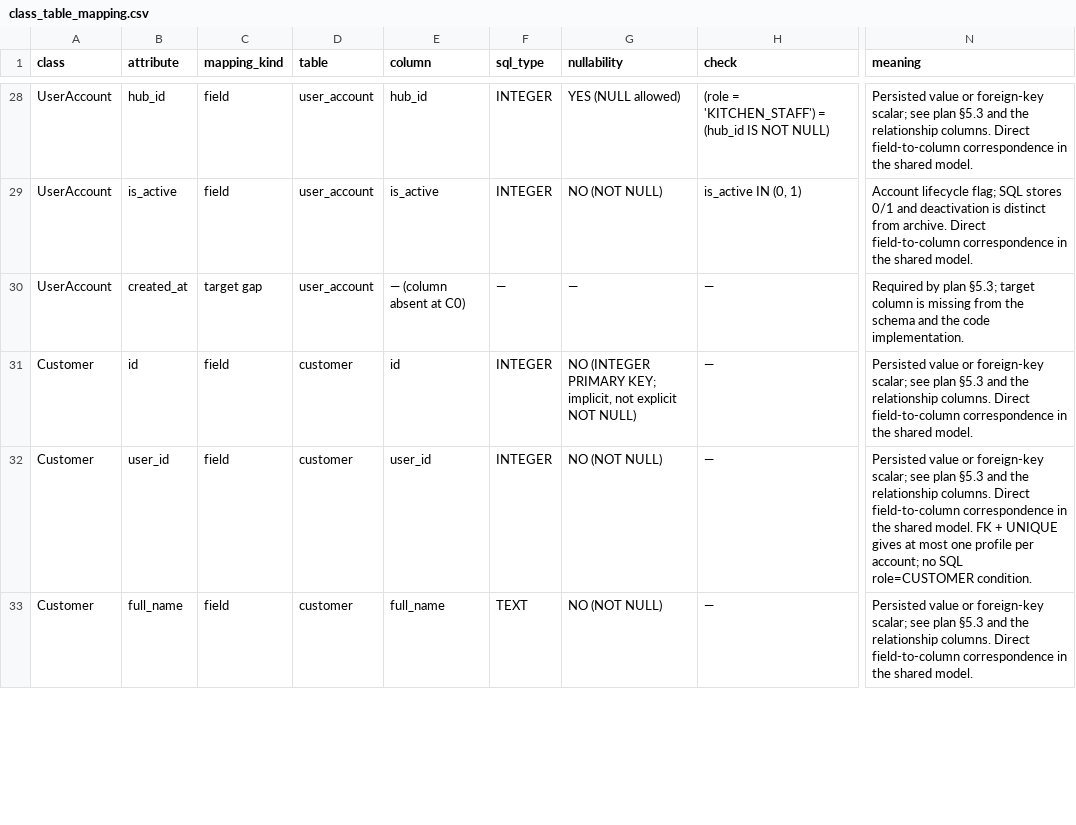
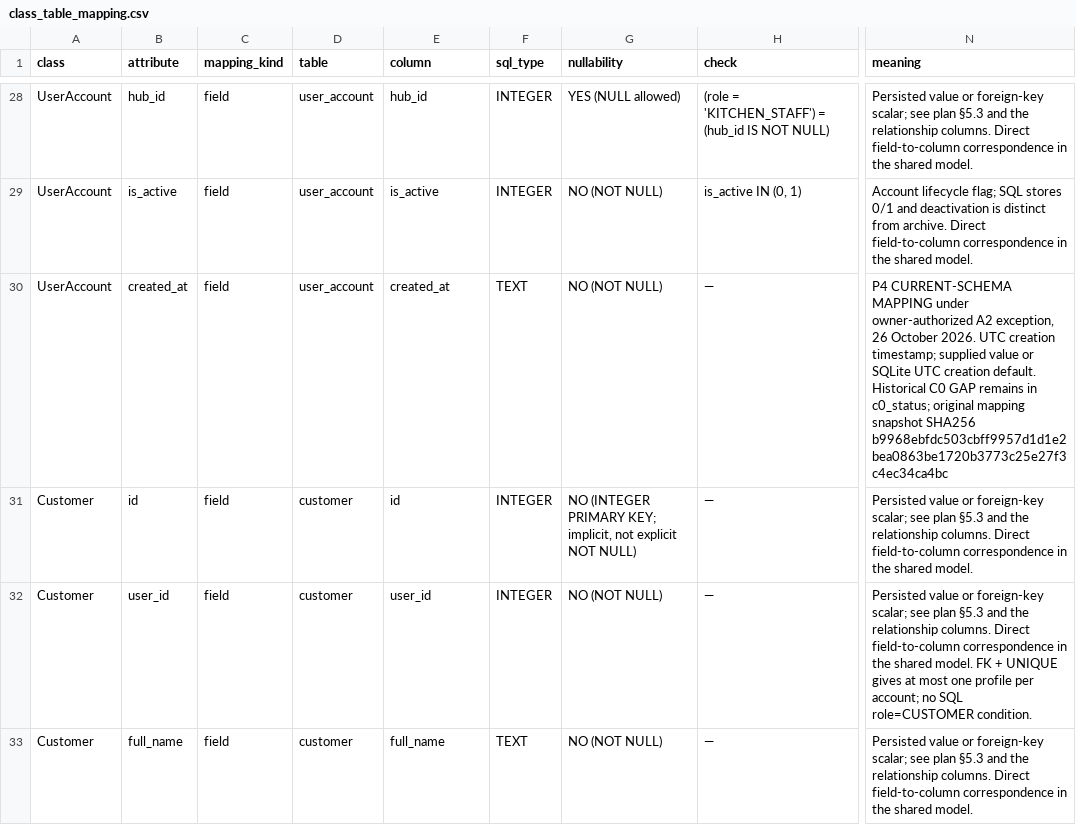
Before and after one commit to Dat071104/SaigonBite, a CSV file: docs/part2/design/class_table_mapping.csv, drawn as a sheet; only a part is shown, gaps mark what is left out; the diff names each change by its address in the sheet, - before the commit and + after, or states it on an @@ line.

Commit message:
P4.1: implement UTC account creation fact under owner mapping exception

```diff
--- a/docs/part2/design/class_table_mapping.csv
+++ b/docs/part2/design/class_table_mapping.csv
-C30 (mapping_kind): target gap
+C30 (mapping_kind): field
-E30 (column): — (column absent at C0)
+E30 (column): created_at
-F30 (sql_type): —
+F30 (sql_type): TEXT
-G30 (nullability): —
+G30 (nullability): NO (NOT NULL)
-N30 (meaning): Required by plan §5.3; target column is missing from the schema and the code implementation.
+N30 (meaning): P4 CURRENT-SCHEMA MAPPING under owner-authorized A2 exception, 26 October 2026. UTC creation timestamp; supplied value or SQLite UTC creation default. Historical C0 GAP remains in c0_status; original mapping snapshot SHA256 b9968ebfdc503cbff9957d1d1e2bea0863be1720b3773c25e27f3c4ec34ca4bc
```
Also changed, not shown: 5 other files.
